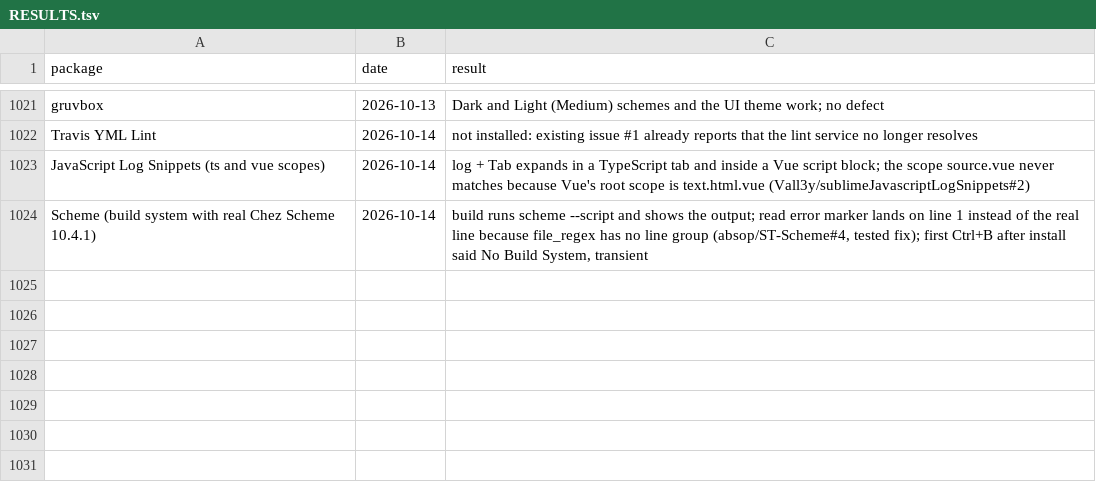
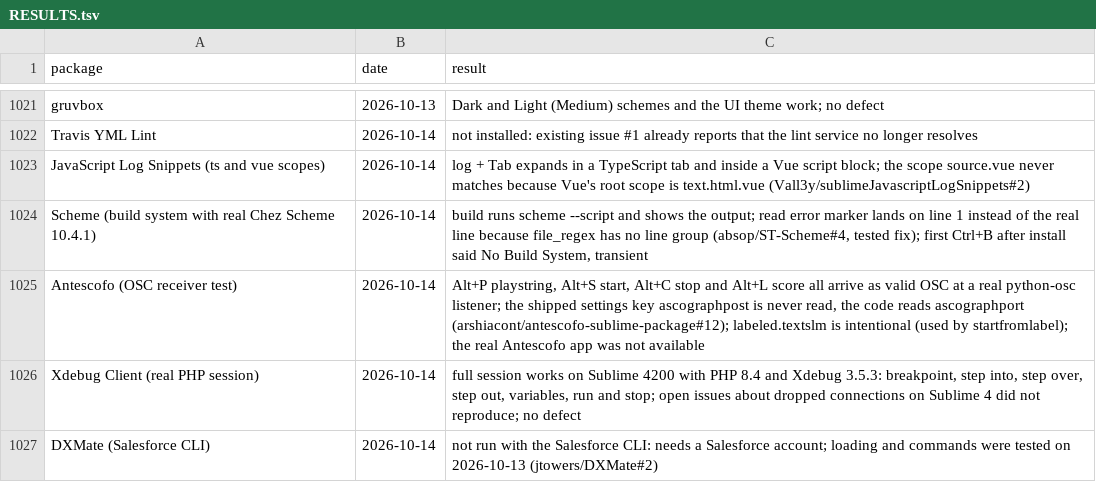
Before and after one commit to dpc00/sublime-package-audit, a TSV file: RESULTS.tsv, drawn as a sheet; only a part is shown, gaps mark what is left out.

```diff
--- a/RESULTS.tsv
+++ b/RESULTS.tsv
@@ -1024 +1024,4 @@ JavaScript Log Snippets (ts and vue scopes)	2026-10-14	log + Tab expands in a Ty
 Scheme (build system with real Chez Scheme 10.4.1)	2026-10-14	build runs scheme --script and shows the output; read error marker lands on line 1 instead of the real line because file_regex has no line group (absop/ST-Scheme#4, tested fix); first Ctrl+B after install said No Build System, transient
+Antescofo (OSC receiver test)	2026-10-14	Alt+P playstring, Alt+S start, Alt+C stop and Alt+L score all arrive as valid OSC at a real python-osc listener; the shipped settings key ascographpost is never read, the code reads ascographport (arshiacont/antescofo-sublime-package#12); labeled.textslm is intentional (used by startfromlabel); the real Antescofo app was not available
+Xdebug Client (real PHP session)	2026-10-14	full session works on Sublime 4200 with PHP 8.4 and Xdebug 3.5.3: breakpoint, step into, step over, step out, variables, run and stop; open issues about dropped connections on Sublime 4 did not reproduce; no defect
+DXMate (Salesforce CLI)	2026-10-14	not run with the Salesforce CLI: needs a Salesforce account; loading and commands were tested on 2026-10-13 (jtowers/DXMate#2)
```
Also changed, not shown: ISSUES.tsv, 1 other file.
